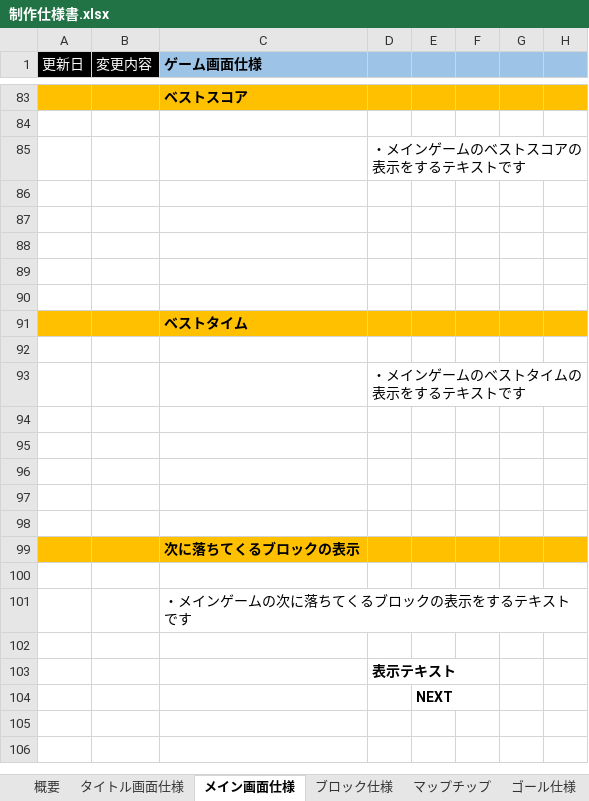
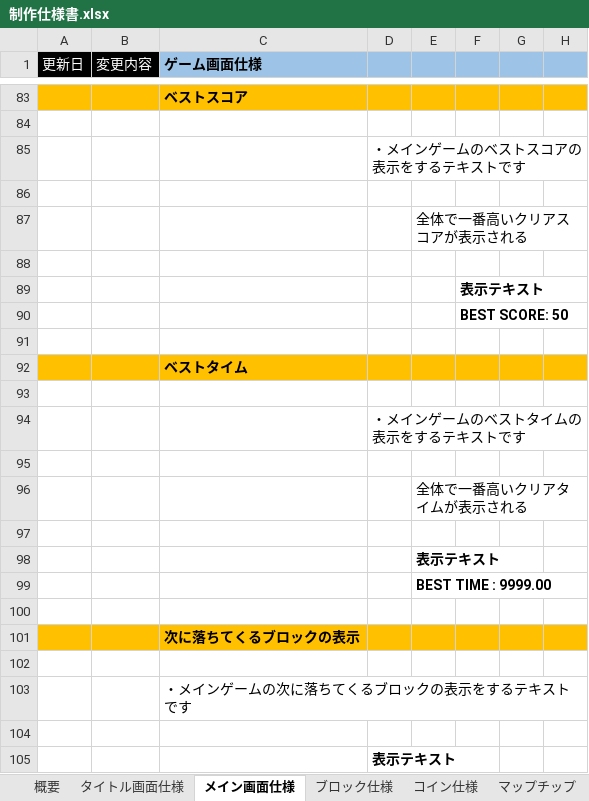
Before and after one commit to SorakakeruOsushi/Team3_2495, an Excel workbook: 3班/制作仕様書.xlsx, sheet メイン画面仕様, drawn as a sheet; only a part is shown, gaps mark what is left out; the shorter side is filled out with more unchanged rows; values as stored, in another font and other column widths than the file's, no borders; charts and pictures not drawn; 1 other sheet too large or unreadable and not compared; addresses are those after the commit; rows hold the shown columns only; the diff names each change by its address in the sheet, - before the commit and + after, or states it on an @@ line.

```diff
--- a/3班/制作仕様書.xlsx (sheet メイン画面仕様)
+++ b/3班/制作仕様書.xlsx (sheet メイン画面仕様)
+sheet tab: コイン仕様
+row 87:  |  |  |  | 全体で一番高いクリアスコアが表示される
-F89: (empty)
+F89: 表示テキスト
-F90: (empty)
+F90: BEST SCORE: 50
+row 96:  |  |  |  | 全体で一番高いクリアタイムが表示される
-E98: (empty)
+E98: 表示テキスト
-E99: (empty)
+E99: BEST TIME : 9999.00
```
Also changed, not shown: sheet ブロック仕様, sheet 更新履歴, charts or pictures.
